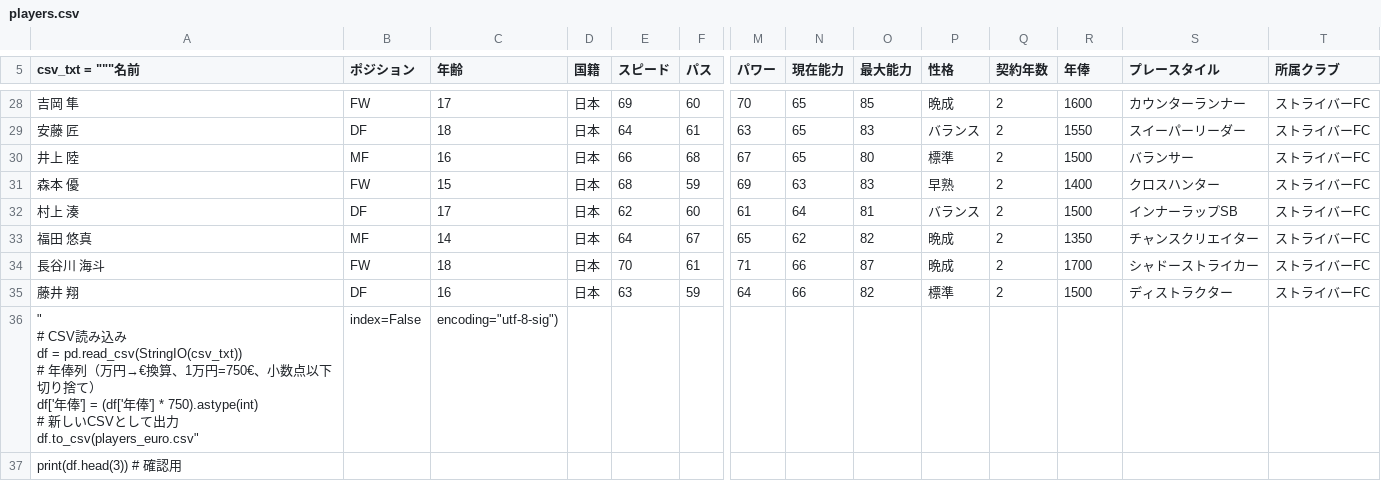
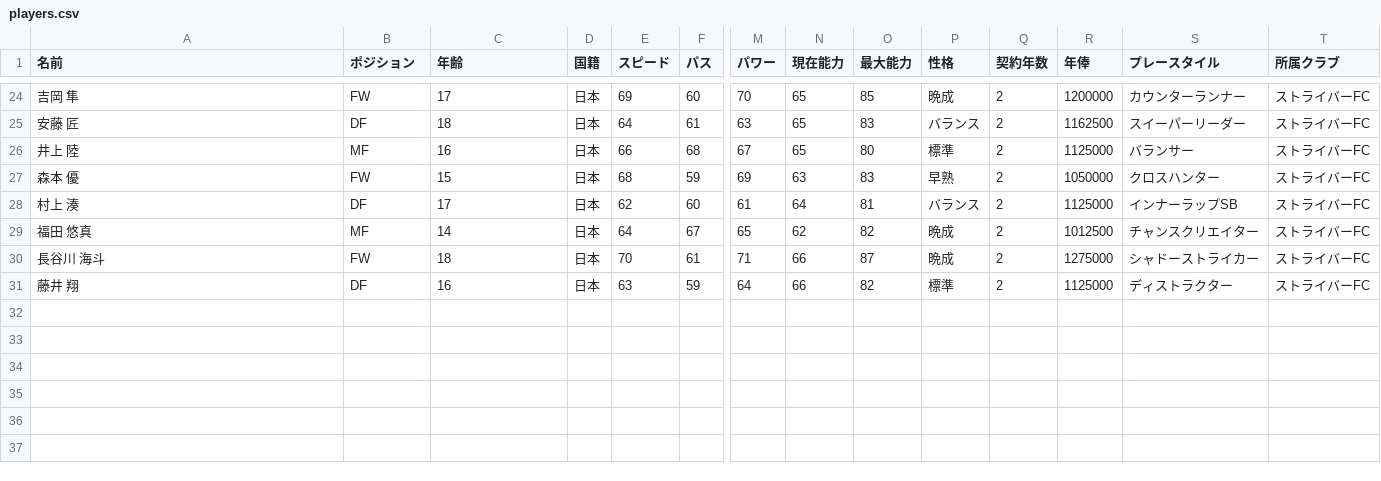
Before and after one commit to twimg/switch, a CSV file: players.csv, drawn as a sheet; only a part is shown, gaps mark what is left out; removed rows and columns are numbered as before the commit, all else as after; rows hold the shown columns only; ↵ is a line break in a cell; the diff covers the shown part only; the diff names each change by its address in the sheet, - before the commit and + after, or states it on an @@ line.

Commit message:
Update players.csv

```diff
--- a/players.csv
+++ b/players.csv
-A1: csv_txt = """名前
+A1: 名前
-R24 (年俸): 1600
+R24 (年俸): 1200000
-R25 (年俸): 1550
+R25 (年俸): 1162500
-R26 (年俸): 1500
+R26 (年俸): 1125000
-R27 (年俸): 1400
+R27 (年俸): 1050000
-R28 (年俸): 1500
+R28 (年俸): 1125000
-R29 (年俸): 1350
+R29 (年俸): 1012500
-R30 (年俸): 1700
+R30 (年俸): 1275000
-R31 (年俸): 1500
+R31 (年俸): 1125000
-row 36: " ↵ # CSV読み込み ↵ df = pd.read_csv(StringIO(csv_txt)) ↵ # 年俸列（万円→€換算、1万円=750€、小数点以下切り捨て） ↵ df['年俸'] = (df['年俸'] * 750).astype(int) ↵ # 新しいCSVとして出力 ↵ df.to_csv(players_euro.csv" | index=False | encoding="utf-8-sig")
-row 37: print(df.head(3)) # 確認用
```
Also changed, not shown: 4 removed rows and 22 edited cells elsewhere in this file.
